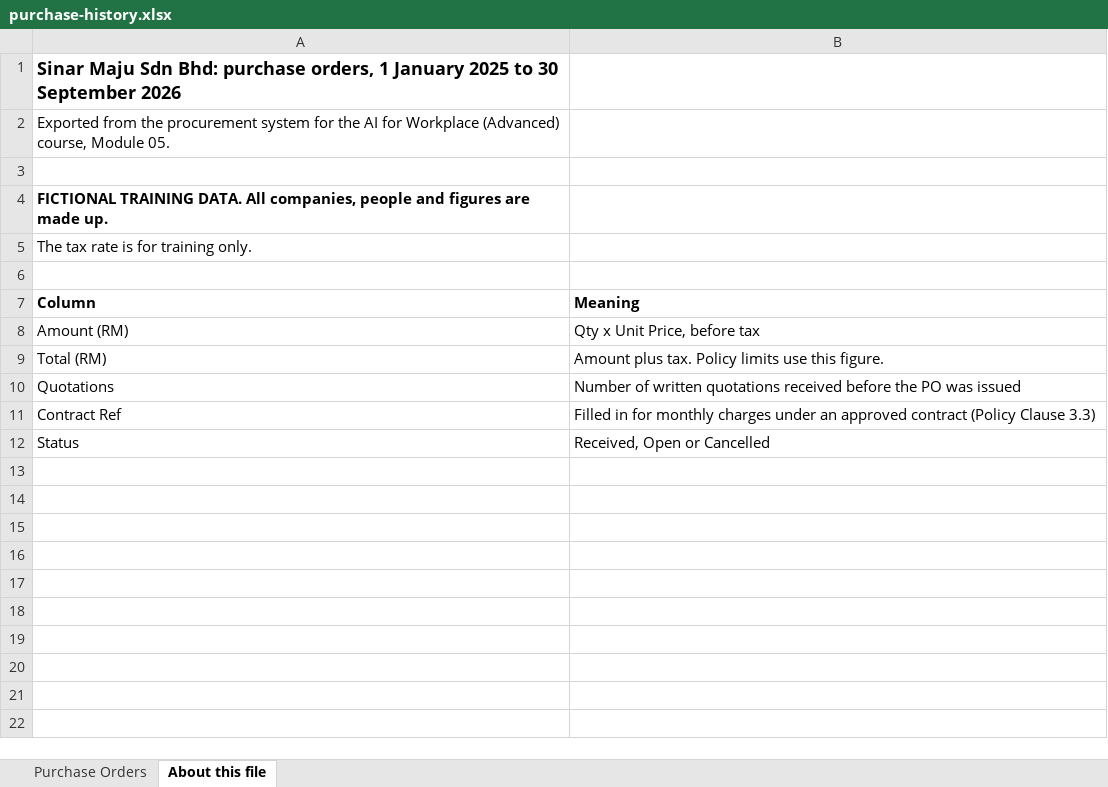
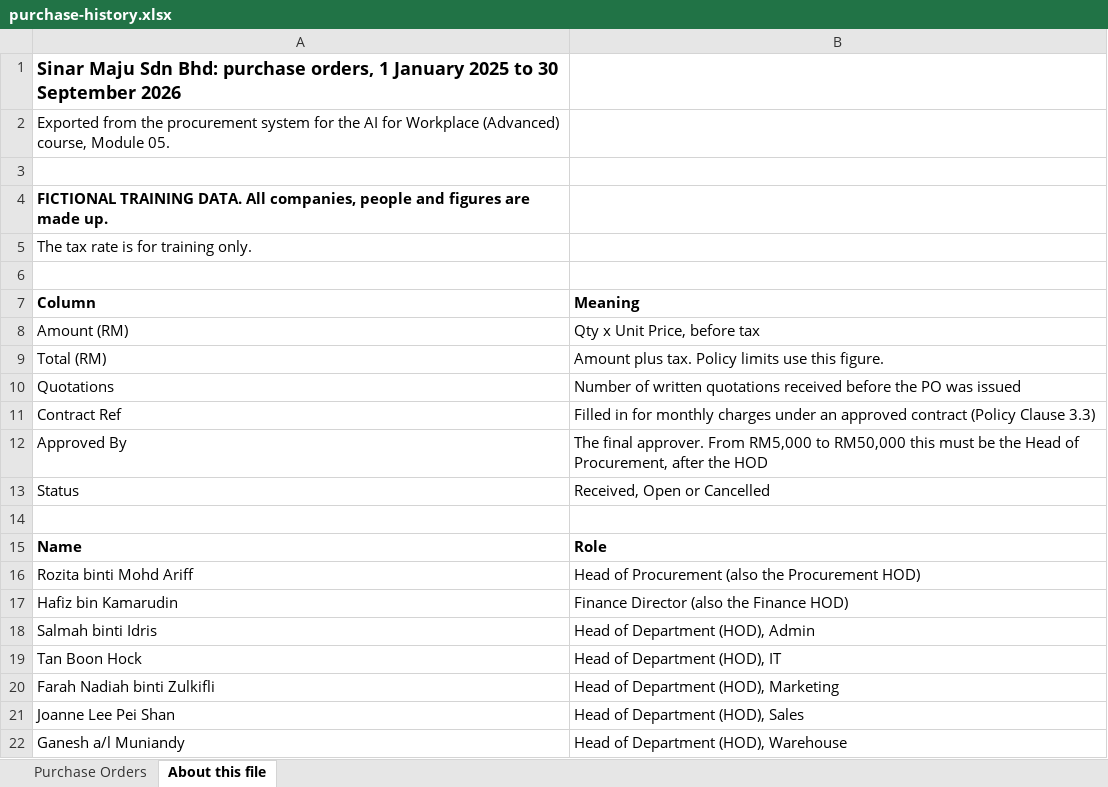
Before and after one commit to Asraf-JS/AI-for-Workplace-Advanced, an Excel workbook: 05-data-analysis/sample-files/purchase-history.xlsx, sheet About this file, drawn as a sheet; values as stored, in another font and other column widths than the file's, no borders; the diff names each change by its address in the sheet, - before the commit and + after, or states it on an @@ line.

```diff
--- a/05-data-analysis/sample-files/purchase-history.xlsx (sheet About this file)
+++ b/05-data-analysis/sample-files/purchase-history.xlsx (sheet About this file)
+row 12: Approved By | The final approver. From RM5,000 to RM50,000 this must be the Head of Procurement, after the HOD
+row 14: (empty)
+row 15: Name | Role
+row 16: Rozita binti Mohd Ariff | Head of Procurement (also the Procurement HOD)
+row 17: Hafiz bin Kamarudin | Finance Director (also the Finance HOD)
+row 18: Salmah binti Idris | Head of Department (HOD), Admin
+row 19: Tan Boon Hock | Head of Department (HOD), IT
+row 20: Farah Nadiah binti Zulkifli | Head of Department (HOD), Marketing
+row 21: Joanne Lee Pei Shan | Head of Department (HOD), Sales
+row 22: Ganesh a/l Muniandy | Head of Department (HOD), Warehouse
```
Also changed, not shown: 21 other files.
